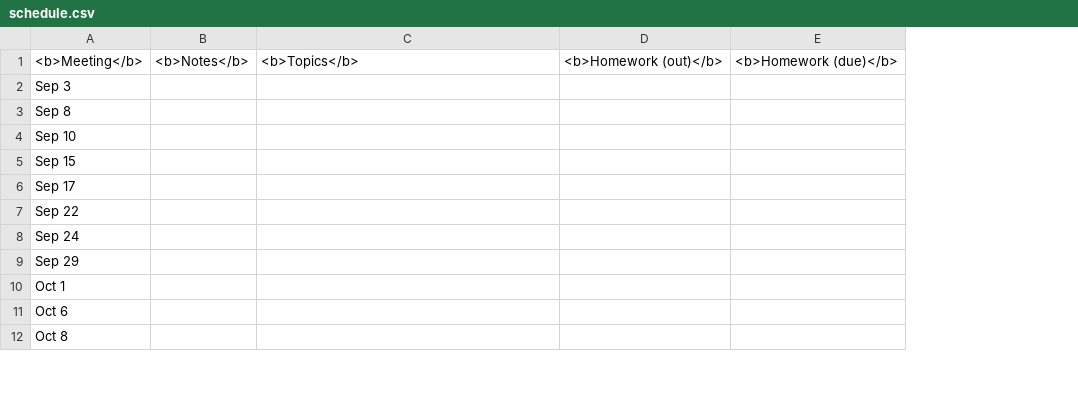
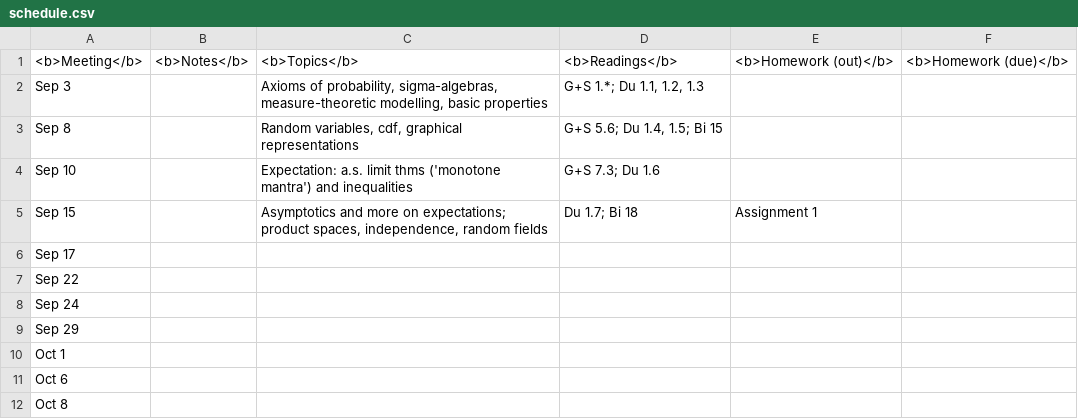
Before and after one commit to alexandrebouchard/stat547c-web-fa2014-15, a CSV file: schedule.csv, drawn as a sheet; only a part is shown; addresses are those after the commit; the diff names each change by its address in the sheet, - before the commit and + after, or states it on an @@ line.

```diff
--- a/schedule.csv
+++ b/schedule.csv
+column D, rows 1-5: <b>Readings</b> | G+S 1.*; Du 1.1, 1.2, 1.3 | G+S 5.6; Du 1.4, 1.5; Bi 15 | G+S 7.3; Du 1.6 | Du 1.7; Bi 18
-C2: (empty)
+C2: Axioms of probability, sigma-algebras, measure-theoretic modelling, basic properties
-C3: (empty)
+C3: Random variables, cdf, graphical representations
-C4: (empty)
+C4: Expectation: a.s. limit thms ('monotone mantra') and inequalities
-C5: (empty)
+C5: Asymptotics and more on expectations; product spaces, independence, random fields
-E5: (empty)
+E5: Assignment 1
```
Also changed, not shown: 5 other files.
